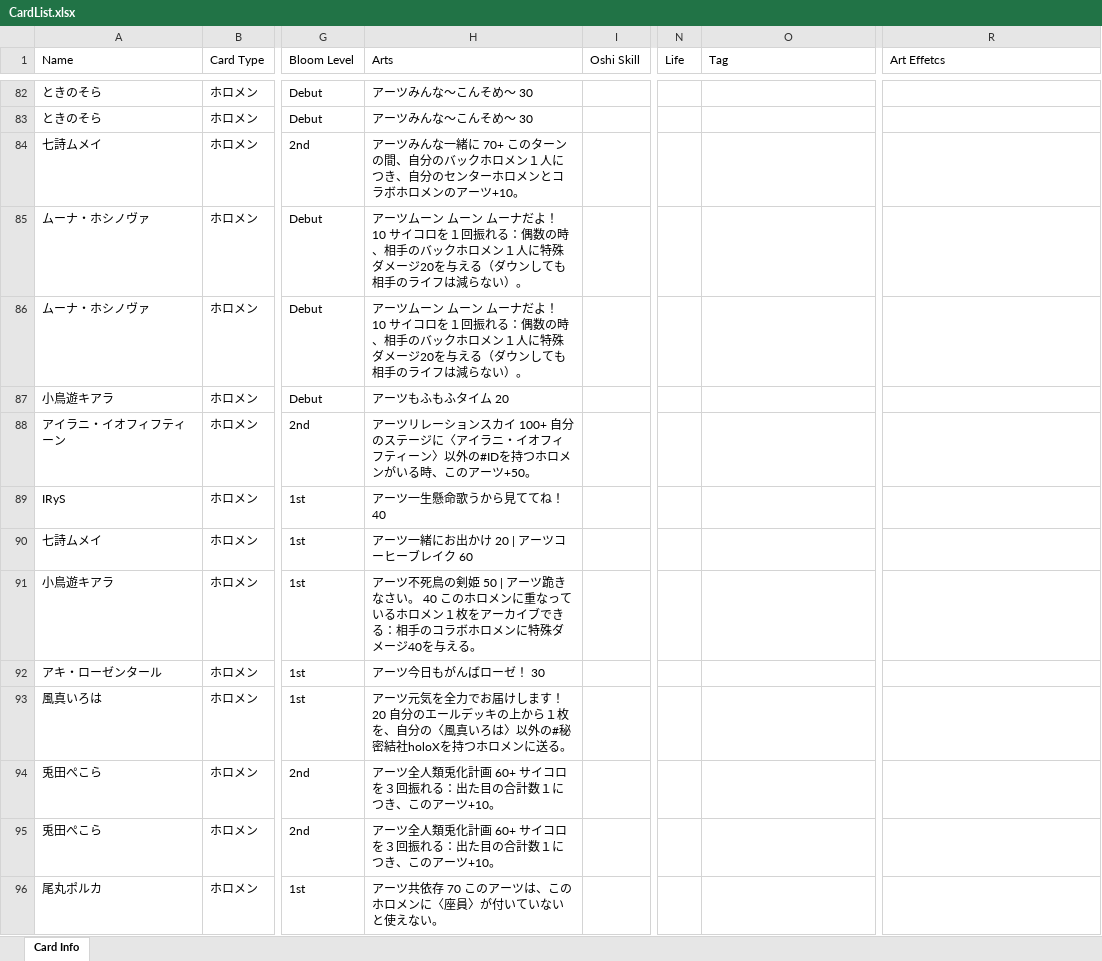
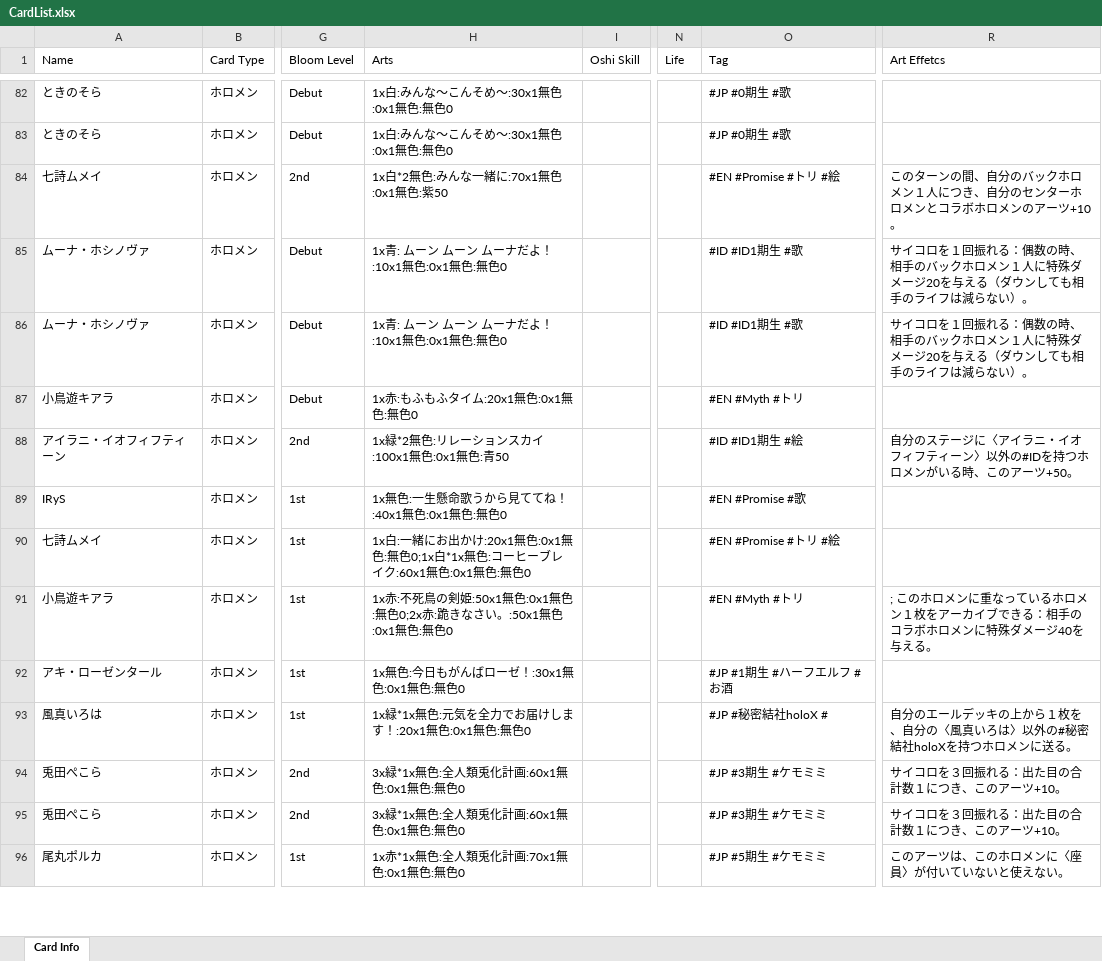
Before and after one commit to komoririck/jgcarta-serv, an Excel workbook: CardList.xlsx, sheet Card Info, drawn as a sheet; only a part is shown, gaps mark what is left out; values as stored, in another font and other column widths than the file's, no borders; the diff covers the shown part only; the diff names each change by its address in the sheet, - before the commit and + after, or states it on an @@ line.

```diff
--- a/CardList.xlsx (sheet Card Info)
+++ b/CardList.xlsx (sheet Card Info)
-H82:H83 (Arts): アーツみんな～こんそめ～ 30
+H82:H83 (Arts): 1x白:みんな～こんそめ～:30x1無色:0x1無色:無色0
-O82:O83 (Tag): (empty)
+O82:O83 (Tag): #JP #0期生 #歌
-H84 (Arts): アーツみんな一緒に 70+ このターンの間、自分のバックホロメン１人につき、自分のセンターホロメンとコラボホロメンのアーツ+10。
+H84 (Arts): 1x白*2無色:みんな一緒に:70x1無色:0x1無色:紫50
-O84 (Tag): (empty)
+O84 (Tag): #EN #Promise #トリ #絵
-R84 (Art Effetcs): (empty)
+R84 (Art Effetcs): このターンの間、自分のバックホロメン１人につき、自分のセンターホロメンとコラボホロメンのアーツ+10。
-H85:H86 (Arts): アーツムーン ムーン ムーナだよ！ 10 サイコロを１回振れる：偶数の時、相手のバックホロメン１人に特殊ダメージ20を与える（ダウンしても相手のライフは減らない）。
+H85:H86 (Arts): 1x青: ムーン ムーン ムーナだよ！ :10x1無色:0x1無色:無色0
-O85:O86 (Tag): (empty)
+O85:O86 (Tag): #ID #ID1期生 #歌
-R85:R86 (Art Effetcs): (empty)
+R85:R86 (Art Effetcs): サイコロを１回振れる：偶数の時、相手のバックホロメン１人に特殊ダメージ20を与える（ダウンしても相手のライフは減らない）。
-H87 (Arts): アーツもふもふタイム 20
+H87 (Arts): 1x赤:もふもふタイム:20x1無色:0x1無色:無色0
-O87 (Tag): (empty)
+O87 (Tag): #EN #Myth #トリ
-H88 (Arts): アーツリレーションスカイ 100+ 自分のステージに〈アイラニ・イオフィフティーン〉以外の#IDを持つホロメンがいる時、このアーツ+50。
+H88 (Arts): 1x緑*2無色:リレーションスカイ:100x1無色:0x1無色:青50
-O88 (Tag): (empty)
+O88 (Tag): #ID #ID1期生 #絵
-R88 (Art Effetcs): (empty)
+R88 (Art Effetcs): 自分のステージに〈アイラニ・イオフィフティーン〉以外の#IDを持つホロメンがいる時、このアーツ+50。
-H89 (Arts): アーツ一生懸命歌うから見ててね！ 40
+H89 (Arts): 1x無色:一生懸命歌うから見ててね！:40x1無色:0x1無色:無色0
-O89 (Tag): (empty)
+O89 (Tag): #EN #Promise #歌
-H90 (Arts): アーツ一緒にお出かけ 20 | アーツコーヒーブレイク 60
+H90 (Arts): 1x白:一緒にお出かけ:20x1無色:0x1無色:無色0;1x白*1x無色:コーヒーブレイク:60x1無色:0x1無色:無色0
-O90 (Tag): (empty)
+O90 (Tag): #EN #Promise #トリ #絵
-H91 (Arts): アーツ不死鳥の剣姫 50 | アーツ跪きなさい。 40 このホロメンに重なっているホロメン１枚をアーカイブできる：相手のコラボホロメンに特殊ダメージ40を与える。
+H91 (Arts): 1x赤:不死鳥の剣姫:50x1無色:0x1無色:無色0;2x赤:跪きなさい。:50x1無色:0x1無色:無色0
-O91 (Tag): (empty)
+O91 (Tag): #EN #Myth #トリ
-R91 (Art Effetcs): (empty)
+R91 (Art Effetcs): ; このホロメンに重なっているホロメン１枚をアーカイブできる：相手のコラボホロメンに特殊ダメージ40を与える。
-H92 (Arts): アーツ今日もがんばローゼ！ 30
+H92 (Arts): 1x無色:今日もがんばローゼ！:30x1無色:0x1無色:無色0
-O92 (Tag): (empty)
+O92 (Tag): #JP #1期生 #ハーフエルフ #お酒
-H93 (Arts): アーツ元気を全力でお届けします！ 20 自分のエールデッキの上から１枚を、自分の〈風真いろは〉以外の#秘密結社holoXを持つホロメンに送る。
+H93 (Arts): 1x緑*1x無色:元気を全力でお届けします！:20x1無色:0x1無色:無色0
-O93 (Tag): (empty)
+O93 (Tag): #JP #秘密結社holoX #
-R93 (Art Effetcs): (empty)
+R93 (Art Effetcs): 自分のエールデッキの上から１枚を、自分の〈風真いろは〉以外の#秘密結社holoXを持つホロメンに送る。
-H94:H95 (Arts): アーツ全人類兎化計画 60+ サイコロを３回振れる：出た目の合計数１につき、このアーツ+10。
+H94:H95 (Arts): 3x緑*1x無色:全人類兎化計画:60x1無色:0x1無色:無色0
-O94:O95 (Tag): (empty)
+O94:O95 (Tag): #JP #3期生 #ケモミミ
-R94:R95 (Art Effetcs): (empty)
+R94:R95 (Art Effetcs): サイコロを３回振れる：出た目の合計数１につき、このアーツ+10。
-H96 (Arts): アーツ共依存 70 このアーツは、このホロメンに〈座員〉が付いていないと使えない。
+H96 (Arts): 1x赤*1x無色:全人類兎化計画:70x1無色:0x1無色:無色0
-O96 (Tag): (empty)
+O96 (Tag): #JP #5期生 #ケモミミ
-R96 (Art Effetcs): (empty)
+R96 (Art Effetcs): このアーツは、このホロメンに〈座員〉が付いていないと使えない。
```
Also changed, not shown: 186 edited cells elsewhere in this sheet, 42 other files.
